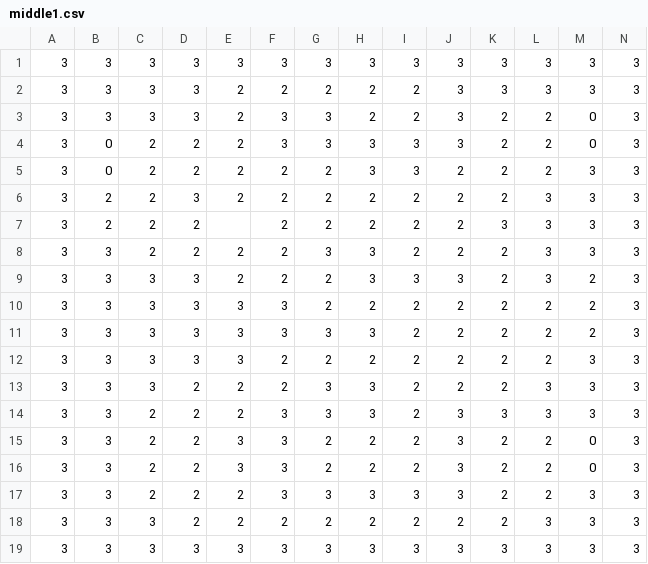
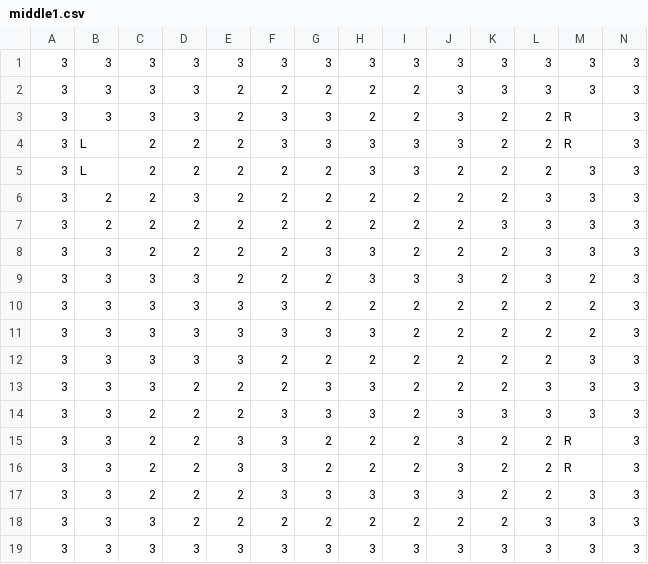
Before and after one commit to Puzzl3Mak3r/The-Perfect-OS-Game, a CSV file: Map/middle1.csv, drawn as a sheet.

```diff
--- a/Map/middle1.csv
+++ b/Map/middle1.csv
@@ -2,7 +2,7 @@
 3,3,3,3,2,2,2,2,2,3,3,3,3,3
-3,3,3,3,2,3,3,2,2,3,2,2,0,3
-3,0,2,2,2,3,3,3,3,3,2,2,0,3
-3,0,2,2,2,2,2,3,3,2,2,2,3,3
+3,3,3,3,2,3,3,2,2,3,2,2,R,3
+3,L,2,2,2,3,3,3,3,3,2,2,R,3
+3,L,2,2,2,2,2,3,3,2,2,2,3,3
 3,2,2,3,2,2,2,2,2,2,2,3,3,3
-3,2,2,2,,2,2,2,2,2,3,3,3,3
+3,2,2,2,2,2,2,2,2,2,3,3,3,3
 3,3,2,2,2,2,3,3,2,2,2,3,3,3
@@ -14,4 +14,4 @@
 3,3,2,2,2,3,3,3,2,3,3,3,3,3
-3,3,2,2,3,3,2,2,2,3,2,2,0,3
-3,3,2,2,3,3,2,2,2,3,2,2,0,3
+3,3,2,2,3,3,2,2,2,3,2,2,R,3
+3,3,2,2,3,3,2,2,2,3,2,2,R,3
 3,3,2,2,2,3,3,3,3,3,2,2,3,3
```
Also changed, not shown: Map/left.csv, Map/leftdown.csv, 12 other files.
